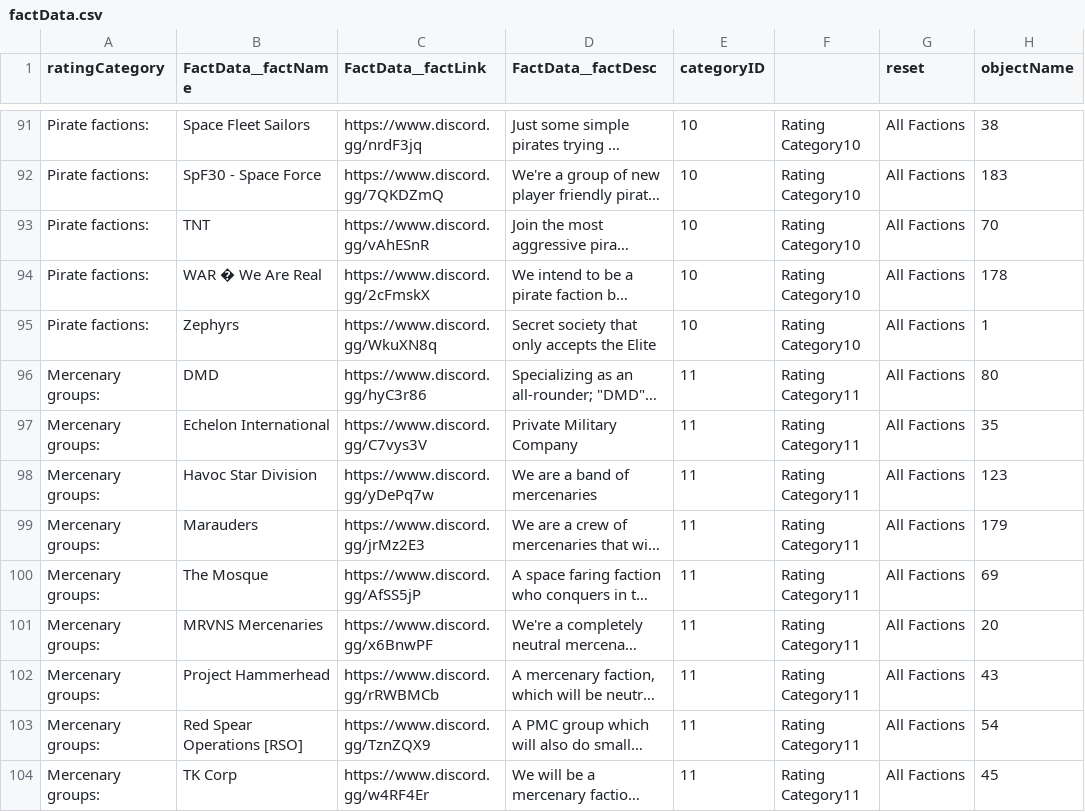
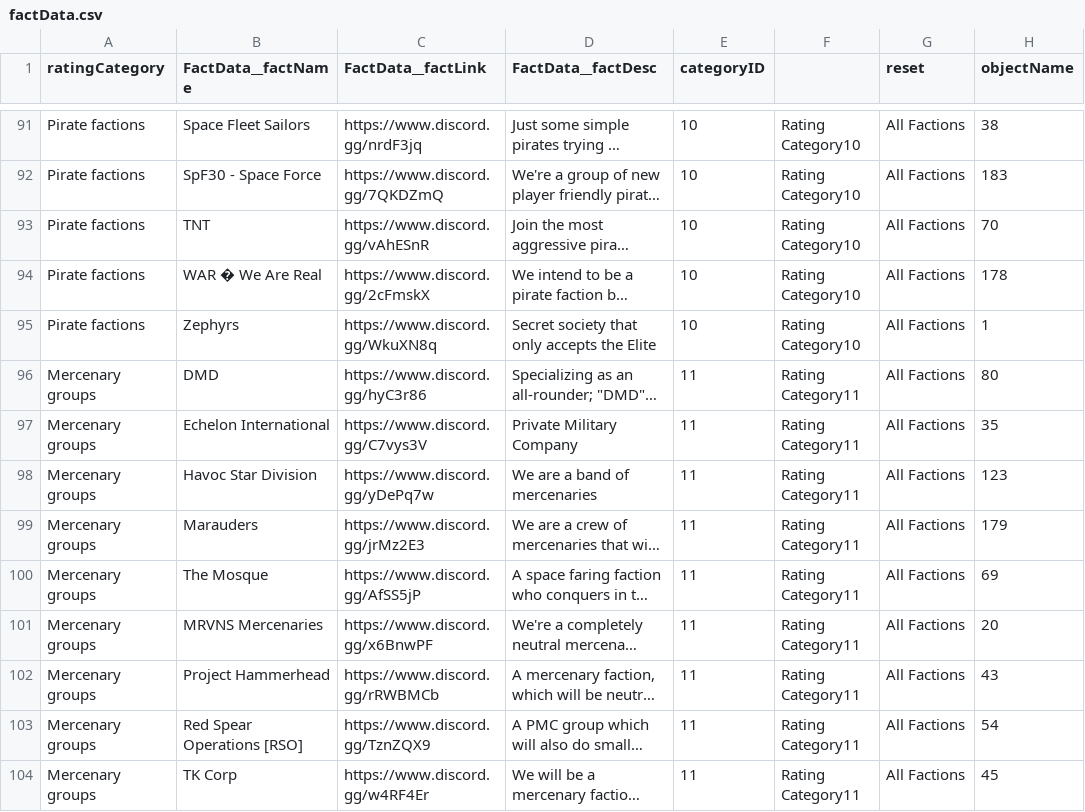
Before and after one commit to timhow38/COMP708-DataVis, a CSV file: DataVis Website/factData.csv, drawn as a sheet; only a part is shown, gaps mark what is left out; long unchanged cells end in …; the diff covers the shown part only; the diff names each change by its address in the sheet, - before the commit and + after, or states it on an @@ line.

```diff
--- a/DataVis Website/factData.csv
+++ b/DataVis Website/factData.csv
-A91:A95 (ratingCategory): Pirate factions:
+A91:A95 (ratingCategory): Pirate factions
-A96:A104 (ratingCategory): Mercenary groups:
+A96:A104 (ratingCategory): Mercenary groups
```
Also changed, not shown: 118 edited cells elsewhere in this file, 3 other files.
